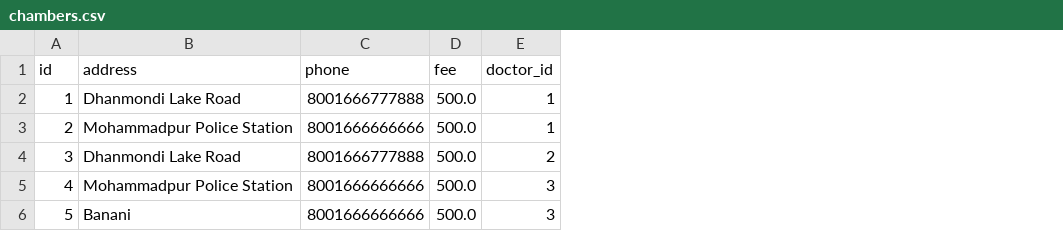
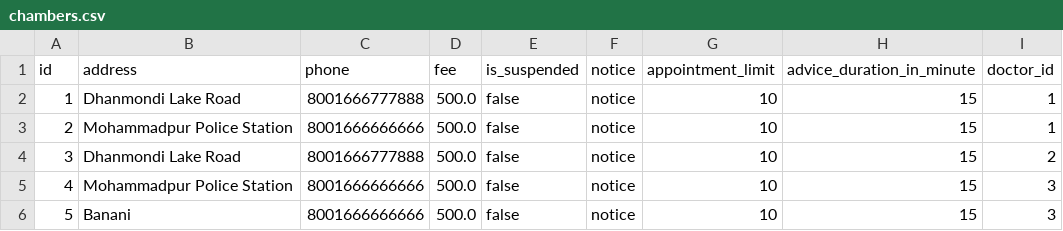
Before and after one commit to Dhomoni/search-app, a CSV file: src/main/resources/config/liquibase/chambers.csv, drawn as a sheet; the diff names each change by its address in the sheet, - before the commit and + after, or states it on an @@ line.

Commit message:
add isSuspend, notice, adviceDuration, appointmentLimit in Chamber

```diff
--- a/src/main/resources/config/liquibase/chambers.csv
+++ b/src/main/resources/config/liquibase/chambers.csv
+column E (is_suspended), rows 2-6: all false
+column F (notice), rows 2-6: all notice
+column G (appointment_limit), rows 2-6: all 10
+column H (advice_duration_in_minute), rows 2-6: all 15
```
Also changed, not shown: 13 other files.
